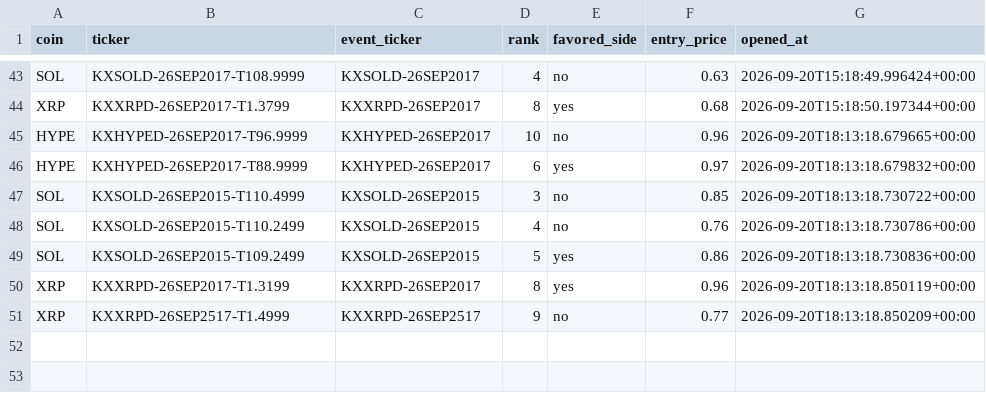
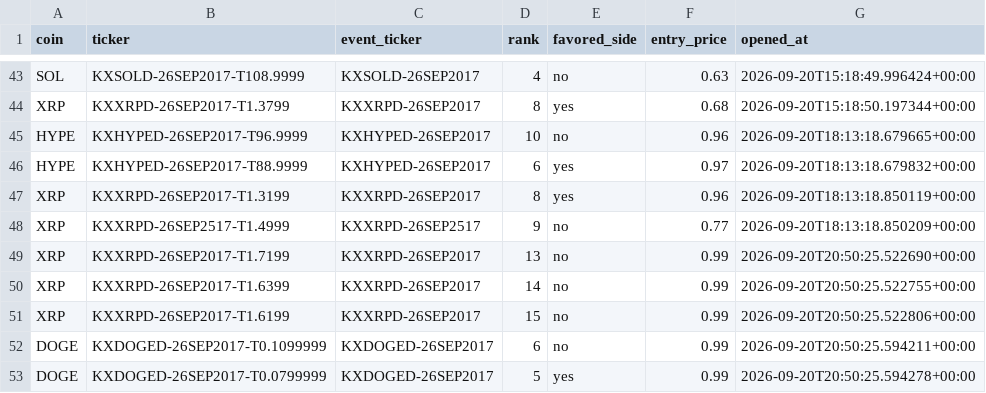
Before and after one commit to Prinxe-crypto/multicoin-midrank-bot, a CSV file: open_positions.csv, drawn as a sheet; only a part is shown, gaps mark what is left out.

```diff
--- a/open_positions.csv
+++ b/open_positions.csv
@@ -46,6 +46,8 @@ HYPE,KXHYPED-26SEP2017-T96.9999,KXHYPED-26SEP2017,10,no,0.96,2026-09-20T18:13:18
 HYPE,KXHYPED-26SEP2017-T88.9999,KXHYPED-26SEP2017,6,yes,0.97,2026-09-20T18:13:18.679832+00:00
-SOL,KXSOLD-26SEP2015-T110.4999,KXSOLD-26SEP2015,3,no,0.85,2026-09-20T18:13:18.730722+00:00
-SOL,KXSOLD-26SEP2015-T110.2499,KXSOLD-26SEP2015,4,no,0.76,2026-09-20T18:13:18.730786+00:00
-SOL,KXSOLD-26SEP2015-T109.2499,KXSOLD-26SEP2015,5,yes,0.86,2026-09-20T18:13:18.730836+00:00
 XRP,KXXRPD-26SEP2017-T1.3199,KXXRPD-26SEP2017,8,yes,0.96,2026-09-20T18:13:18.850119+00:00
 XRP,KXXRPD-26SEP2517-T1.4999,KXXRPD-26SEP2517,9,no,0.77,2026-09-20T18:13:18.850209+00:00
+XRP,KXXRPD-26SEP2017-T1.7199,KXXRPD-26SEP2017,13,no,0.99,2026-09-20T20:50:25.522690+00:00
+XRP,KXXRPD-26SEP2017-T1.6399,KXXRPD-26SEP2017,14,no,0.99,2026-09-20T20:50:25.522755+00:00
+XRP,KXXRPD-26SEP2017-T1.6199,KXXRPD-26SEP2017,15,no,0.99,2026-09-20T20:50:25.522806+00:00
+DOGE,KXDOGED-26SEP2017-T0.1099999,KXDOGED-26SEP2017,6,no,0.99,2026-09-20T20:50:25.594211+00:00
+DOGE,KXDOGED-26SEP2017-T0.0799999,KXDOGED-26SEP2017,5,yes,0.99,2026-09-20T20:50:25.594278+00:00
```
Also changed, not shown: closed_positions.csv.
